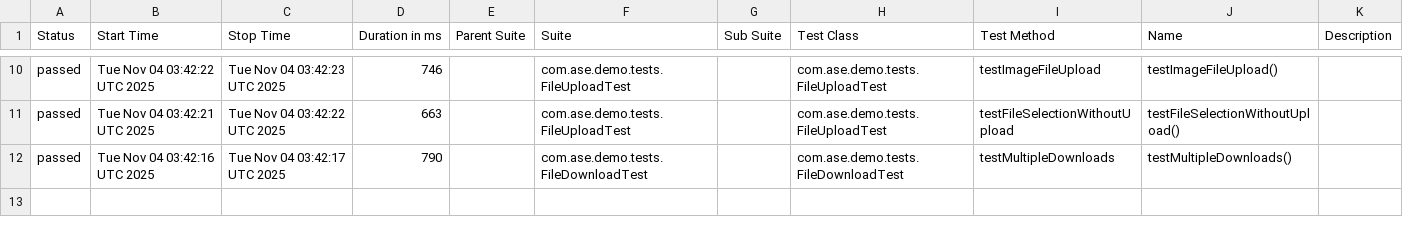
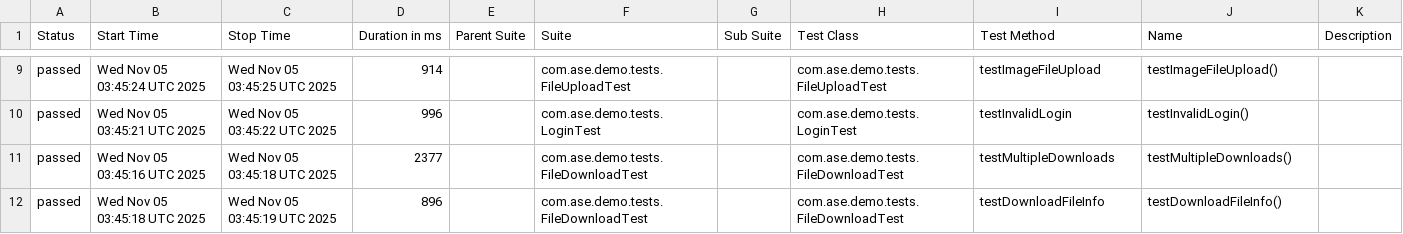
Before and after one commit to Agile-Software-Engineering-25/demo-system-test, a CSV file: full/data/suites.csv, drawn as a sheet; only a part is shown, gaps mark what is left out; the diff covers the shown part only.

```diff
--- a/full/data/suites.csv
+++ b/full/data/suites.csv
@@ -10,3 +9,4 @@
-"passed","Tue Nov 04 03:42:22 UTC 2025","Tue Nov 04 03:42:23 UTC 2025","746","","com.ase.demo.tests.FileUploadTest","","com.ase.demo.tests.FileUploadTest","testImageFileUpload","testImageFileUpload()",""
-"passed","Tue Nov 04 03:42:21 UTC 2025","Tue Nov 04 03:42:22 UTC 2025","663","","com.ase.demo.tests.FileUploadTest","","com.ase.demo.tests.FileUploadTest","testFileSelectionWithoutUpload","testFileSelectionWithoutUpload()",""
-"passed","Tue Nov 04 03:42:16 UTC 2025","Tue Nov 04 03:42:17 UTC 2025","790","","com.ase.demo.tests.FileDownloadTest","","com.ase.demo.tests.FileDownloadTest","testMultipleDownloads","testMultipleDownloads()",""
+"passed","Wed Nov 05 03:45:24 UTC 2025","Wed Nov 05 03:45:25 UTC 2025","914","","com.ase.demo.tests.FileUploadTest","","com.ase.demo.tests.FileUploadTest","testImageFileUpload","testImageFileUpload()",""
+"passed","Wed Nov 05 03:45:21 UTC 2025","Wed Nov 05 03:45:22 UTC 2025","996","","com.ase.demo.tests.LoginTest","","com.ase.demo.tests.LoginTest","testInvalidLogin","testInvalidLogin()",""
+"passed","Wed Nov 05 03:45:16 UTC 2025","Wed Nov 05 03:45:18 UTC 2025","2377","","com.ase.demo.tests.FileDownloadTest","","com.ase.demo.tests.FileDownloadTest","testMultipleDownloads","testMultipleDownloads()",""
+"passed","Wed Nov 05 03:45:18 UTC 2025","Wed Nov 05 03:45:19 UTC 2025","896","","com.ase.demo.tests.FileDownloadTest","","com.ase.demo.tests.FileDownloadTest","testDownloadFileInfo","testDownloadFileInfo()",""
```
Also changed, not shown: 1 added row, 2 removed rows and 28 edited cells elsewhere in this file, 36 other files.
